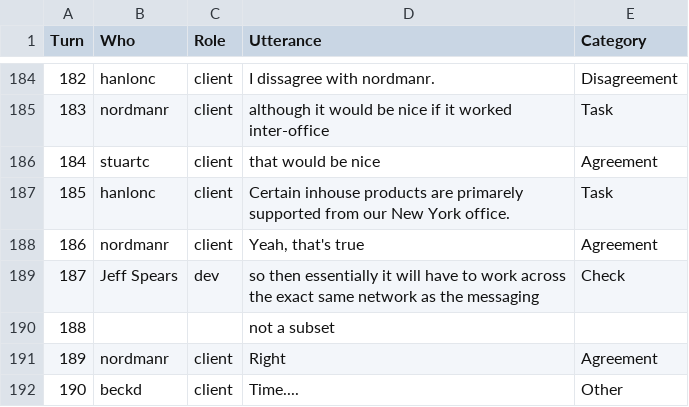
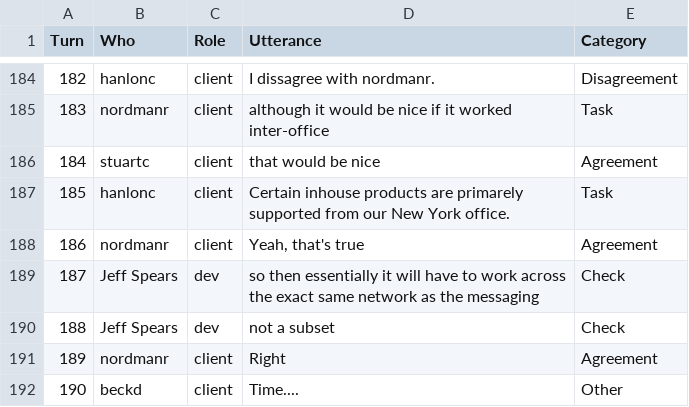
Before and after one commit to bateman/econference4, a CSV file: incubator/translationTest/log.csv, drawn as a sheet; only a part is shown, gaps mark what is left out; the diff covers the shown part only.

```diff
--- a/incubator/translationTest/log.csv
+++ b/incubator/translationTest/log.csv
@@ -193,3 +193,3 @@ Turn;Who;Role;Utterance;Category
 187;Jeff Spears;dev;so then essentially it will have to work across the exact same network as the messaging;Check
-188;;;not a subset;
+188;Jeff Spears;dev;not a subset;Check
 189;nordmanr;client;Right;Agreement
```
Also changed, not shown: 24 edited cells elsewhere in this file, 4 other files.
